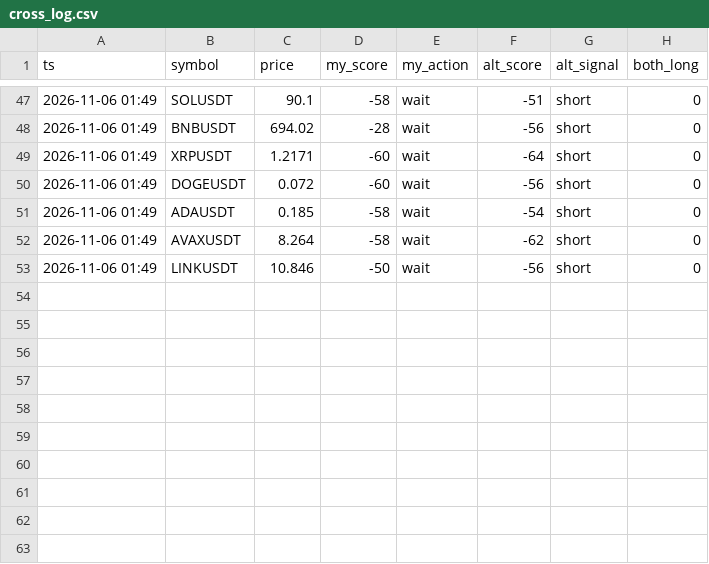
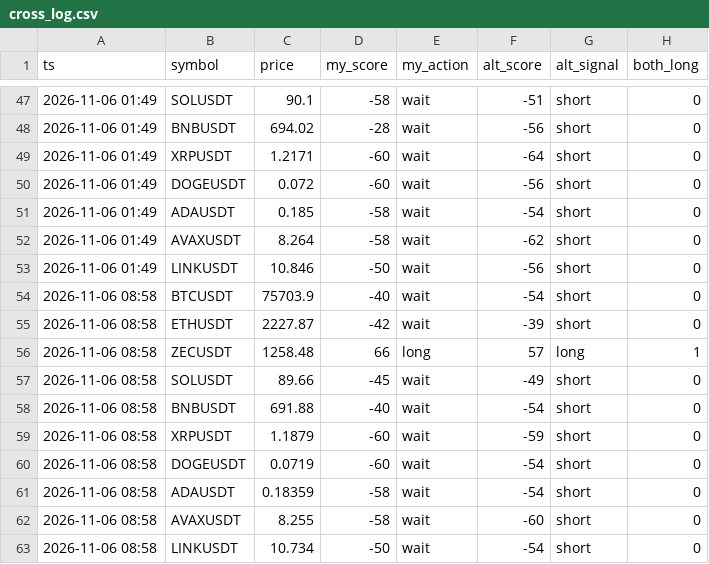
Before and after one commit to mayun666a-svg/signal-cross, a CSV file: cross_log.csv, drawn as a sheet; only a part is shown, gaps mark what is left out; the diff names each change by its address in the sheet, - before the commit and + after, or states it on an @@ line.

Commit message:
log 2026-11-06T08:58Z

```diff
--- a/cross_log.csv
+++ b/cross_log.csv
+row 54: 2026-11-06 08:58 | BTCUSDT | 75703.9 | -40 | wait | -54 | short | 0
+row 55: 2026-11-06 08:58 | ETHUSDT | 2227.87 | -42 | wait | -39 | short | 0
+row 56: 2026-11-06 08:58 | ZECUSDT | 1258.48 | 66 | long | 57 | long | 1
+row 57: 2026-11-06 08:58 | SOLUSDT | 89.66 | -45 | wait | -49 | short | 0
+row 58: 2026-11-06 08:58 | BNBUSDT | 691.88 | -40 | wait | -54 | short | 0
+row 59: 2026-11-06 08:58 | XRPUSDT | 1.1879 | -60 | wait | -59 | short | 0
+row 60: 2026-11-06 08:58 | DOGEUSDT | 0.0719 | -60 | wait | -54 | short | 0
+row 61: 2026-11-06 08:58 | ADAUSDT | 0.18359 | -58 | wait | -54 | short | 0
+row 62: 2026-11-06 08:58 | AVAXUSDT | 8.255 | -58 | wait | -60 | short | 0
+row 63: 2026-11-06 08:58 | LINKUSDT | 10.734 | -50 | wait | -54 | short | 0
```
